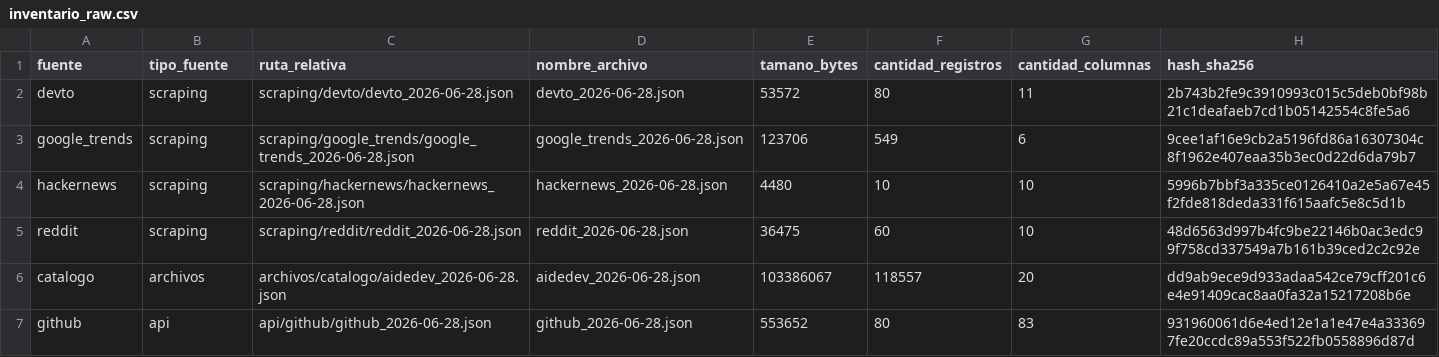
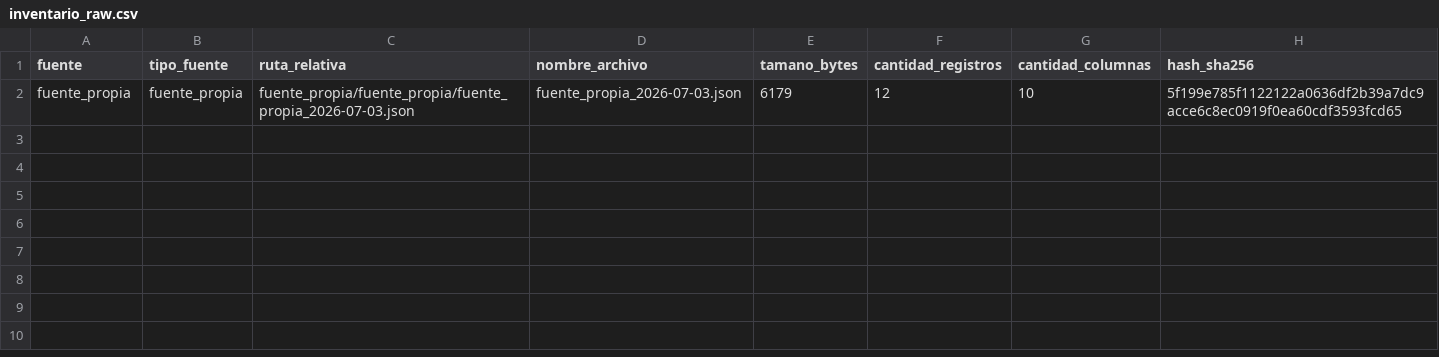
Before and after one commit to DevTorres404/ai-agents-adoption-observatory, a CSV file: docs/evidencias/inventario_raw.csv, drawn as a sheet; removed rows and columns are numbered as before the commit, all else as after; the diff names each change by its address in the sheet, - before the commit and + after, or states it on an @@ line.

```diff
--- a/docs/evidencias/inventario_raw.csv
+++ b/docs/evidencias/inventario_raw.csv
-row 2: devto | scraping | scraping/devto/devto_2026-06-28.json | devto_2026-06-28.json | 53572 | 80 | 11 | 2b743b2fe9c3910993c015c5deb0bf98b21c1deafaeb7cd1b05142554c8fe5a6
-row 3: google_trends | scraping | scraping/google_trends/google_trends_2026-06-28.json | google_trends_2026-06-28.json | 123706 | 549 | 6 | 9cee1af16e9cb2a5196fd86a16307304c8f1962e407eaa35b3ec0d22d6da79b7
-row 4: hackernews | scraping | scraping/hackernews/hackernews_2026-06-28.json | hackernews_2026-06-28.json | 4480 | 10 | 10 | 5996b7bbf3a335ce0126410a2e5a67e45f2fde818deda331f615aafc5e8c5d1b
-row 5: reddit | scraping | scraping/reddit/reddit_2026-06-28.json | reddit_2026-06-28.json | 36475 | 60 | 10 | 48d6563d997b4fc9be22146b0ac3edc99f758cd337549a7b161b39ced2c2c92e
-row 6: catalogo | archivos | archivos/catalogo/aidedev_2026-06-28.json | aidedev_2026-06-28.json | 103386067 | 118557 | 20 | dd9ab9ece9d933adaa542ce79cff201c6e4e91409cac8aa0fa32a15217208b6e
-row 7: github | api | api/github/github_2026-06-28.json | github_2026-06-28.json | 553652 | 80 | 83 | 931960061d6e4ed12e1a1e47e4a333697fe20ccdc89a553f522fb0558896d87d
+row 2: fuente_propia | fuente_propia | fuente_propia/fuente_propia/fuente_propia_2026-07-03.json | fuente_propia_2026-07-03.json | 6179 | 12 | 10 | 5f199e785f1122122a0636df2b39a7dc9acce6c8ec0919f0ea60cdf3593fcd65
```
Also changed, not shown: docs/evidencias/homologation_map.csv, docs/evidencias/inventario_raw_completo.csv, 34 other files.
